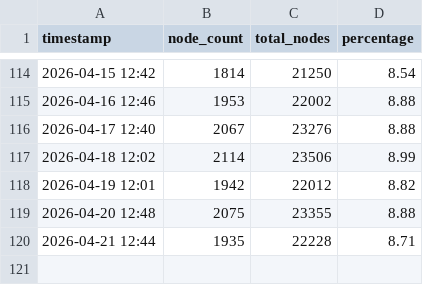
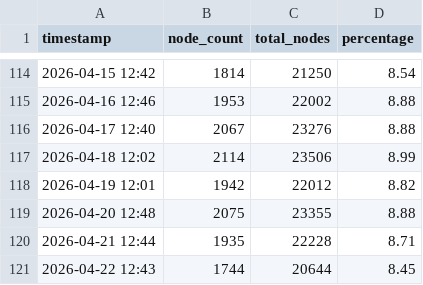
Before and after one commit to d18c7db/bip110-tracker, a CSV file: data.csv, drawn as a sheet; only a part is shown, gaps mark what is left out.

```diff
--- a/data.csv
+++ b/data.csv
@@ -120 +120,2 @@ timestamp,node_count,total_nodes,percentage
 2026-04-21 12:44,1935,22228,8.71
+2026-04-22 12:43,1744,20644,8.45
```
